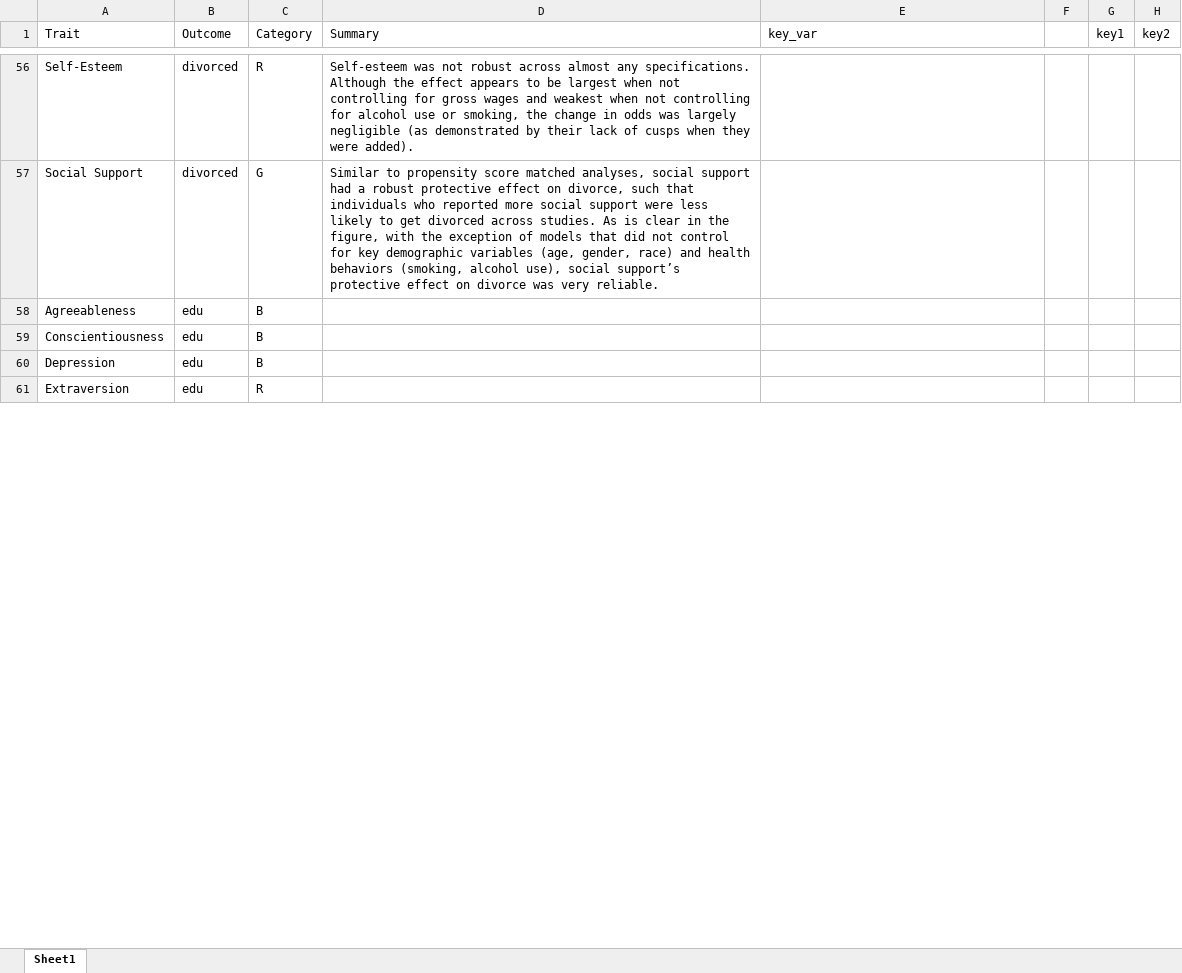
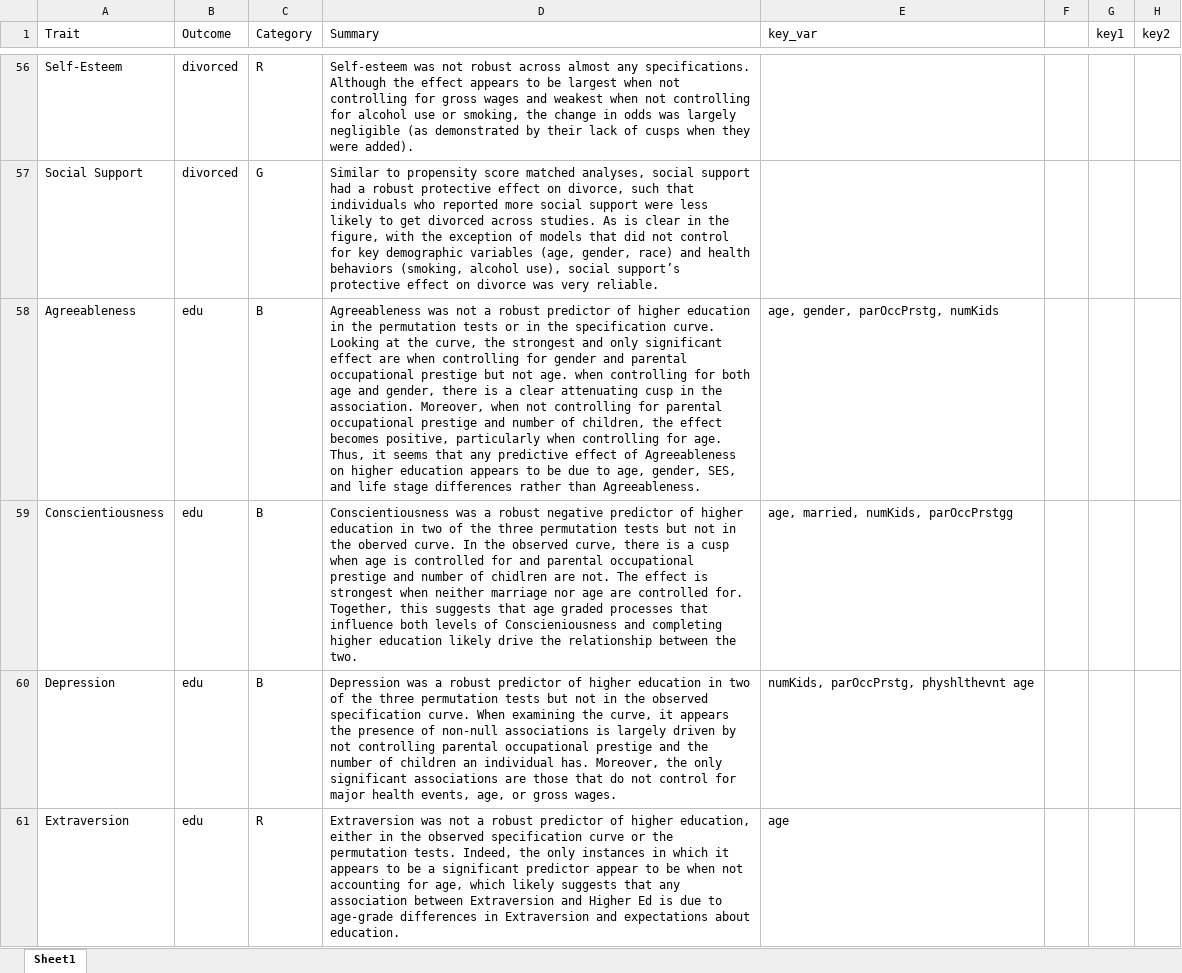
Before and after one commit to emoriebeck/selection, an Excel workbook: results/sca/SCA_summary.xlsx, sheet Sheet1, drawn as a sheet; only a part is shown, gaps mark what is left out; values as stored, in another font and other column widths than the file's, no cell formats; the diff covers the shown part only; the diff names each change by its address in the sheet, - before the commit and + after, or states it on an @@ line.

Commit message:
Update SCA_summary.xlsx

```diff
--- a/results/sca/SCA_summary.xlsx (sheet Sheet1)
+++ b/results/sca/SCA_summary.xlsx (sheet Sheet1)
-D58 (Summary): (empty)
+D58 (Summary): Agreeableness was not a robust predictor of higher education in the permutation tests or in the specification curve. Looking at the curve, the strongest and only significant effect are when controlling for gender and parental occupational prestige but not age. when controlling for both age and gender, there is a clear attenuating cusp in the association. Moreover, when not controlling for parental occupational prestige and number of children, the effect becomes positive, particularly when controlling for age. Thus, it seems that any predictive effect of Agreeableness on higher education appears to be due to age, gender, SES, and life stage differences rather than Agreeableness.
-E58 (key_var): (empty)
+E58 (key_var): age, gender, parOccPrstg, numKids
-D59 (Summary): (empty)
+D59 (Summary): Conscientiousness was a robust negative predictor of higher education in two of the three permutation tests but not in the oberved curve. In the observed curve, there is a cusp when age is controlled for and parental occupational prestige and number of chidlren are not. The effect is strongest when neither marriage nor age are controlled for. Together, this suggests that age graded processes that influence both levels of Conscieniousness and completing higher education likely drive the relationship between the two.
-E59 (key_var): (empty)
+E59 (key_var): age, married, numKids, parOccPrstgg
-D60 (Summary): (empty)
+D60 (Summary): Depression was a robust predictor of higher education in two of the three permutation tests but not in the observed specification curve. When examining the curve, it appears the presence of non-null associations is largely driven by not controlling parental occupational prestige and the number of children an individual has. Moreover, the only significant associations are those that do not control for major health events, age, or gross wages.
-E60 (key_var): (empty)
+E60 (key_var): numKids, parOccPrstg, physhlthevnt age
-D61 (Summary): (empty)
+D61 (Summary): Extraversion was not a robust predictor of higher education, either in the observed specification curve or the permutation tests. Indeed, the only instances in which it appears to be a significant predictor appear to be when not accounting for age, which likely suggests that any association between Extraversion and Higher Ed is due to age-grade differences in Extraversion and expectations about education.
-E61 (key_var): (empty)
+E61 (key_var): age
```
Also changed, not shown: 117 edited cells elsewhere in this sheet, cell formats.
